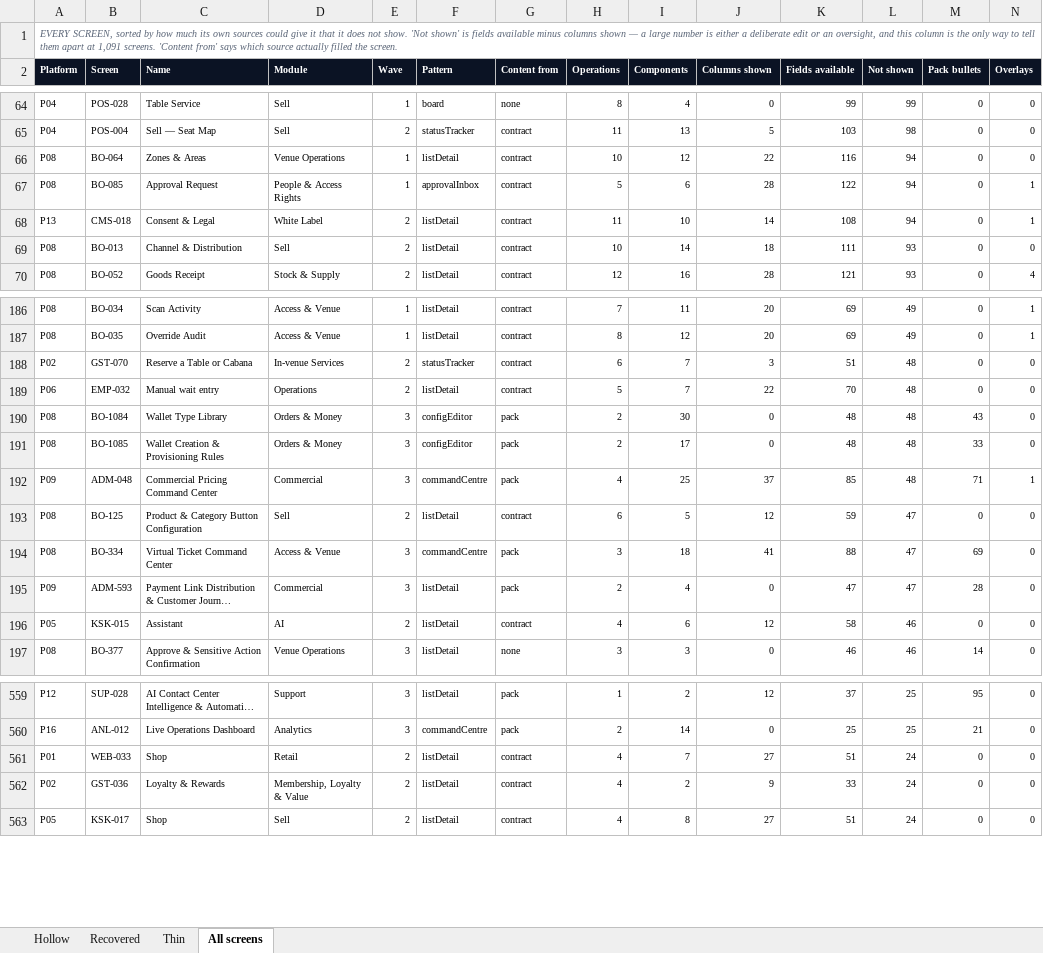
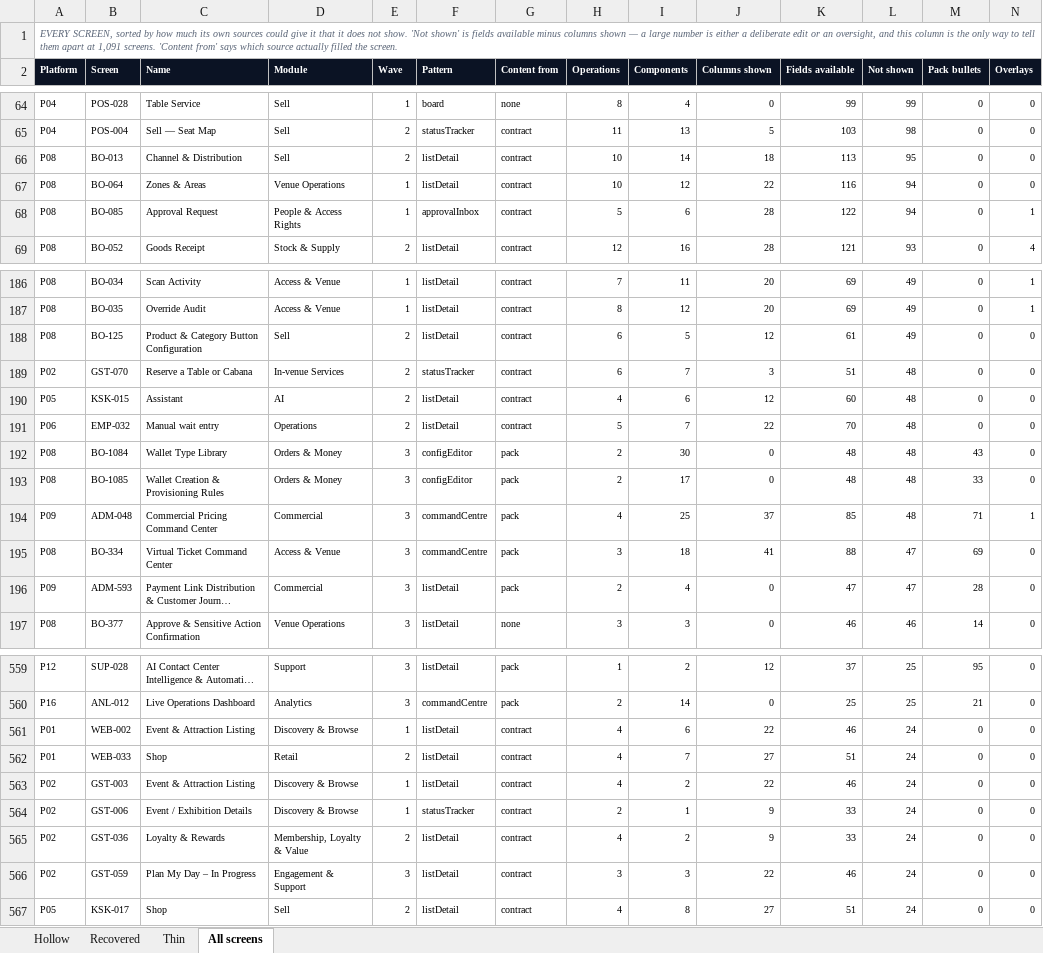
Before and after one commit to Diretide298/Solution_Architecture, an Excel workbook: ticvai/docs/active/thin-screens.xlsx, sheet All screens, drawn as a sheet; only a part is shown, gaps mark what is left out; long unchanged cells end in …; values as stored, in another font and other column widths than the file's, no borders; removed rows and columns are numbered as before the commit, all else as after; rows hold the shown columns only; the diff covers the shown part only; the diff names each change by its address in the sheet, - before the commit and + after, or states it on an @@ line.

```diff
--- a/ticvai/docs/active/thin-screens.xlsx (sheet All screens)
+++ b/ticvai/docs/active/thin-screens.xlsx (sheet All screens)
+row 66: P08 | BO-013 | Channel & Distribution | Sell | 2 | listDetail | contract | 10 | 14 | 18 | 113 | 95 | 0 | 0
-row 68: P13 | CMS-018 | Consent & Legal | White Label | 2 | listDetail | contract | 11 | 10 | 14 | 108 | 94 | 0 | 1
-row 69: P08 | BO-013 | Channel & Distribution | Sell | 2 | listDetail | contract | 10 | 14 | 18 | 111 | 93 | 0 | 0
+row 188: P08 | BO-125 | Product & Category Button Configuration | Sell | 2 | listDetail | contract | 6 | 5 | 12 | 61 | 49 | 0 | 0
+row 190: P05 | KSK-015 | Assistant | AI | 2 | listDetail | contract | 4 | 6 | 12 | 60 | 48 | 0 | 0
-row 193: P08 | BO-125 | Product & Category Button Configuration | Sell | 2 | listDetail | contract | 6 | 5 | 12 | 59 | 47 | 0 | 0
-row 196: P05 | KSK-015 | Assistant | AI | 2 | listDetail | contract | 4 | 6 | 12 | 58 | 46 | 0 | 0
+row 561: P01 | WEB-002 | Event & Attraction Listing | Discovery & Browse | 1 | listDetail | contract | 4 | 6 | 22 | 46 | 24 | 0 | 0
+row 563: P02 | GST-003 | Event & Attraction Listing | Discovery & Browse | 1 | listDetail | contract | 4 | 2 | 22 | 46 | 24 | 0 | 0
+row 564: P02 | GST-006 | Event / Exhibition Details | Discovery & Browse | 1 | statusTracker | contract | 2 | 1 | 9 | 33 | 24 | 0 | 0
+row 566: P02 | GST-059 | Plan My Day – In Progress | Engagement & Support | 3 | listDetail | contract | 3 | 3 | 22 | 46 | 24 | 0 | 0
```
Also changed, not shown: 32 added rows, 35 removed rows and 64 edited cells elsewhere in this sheet, sheet Thin, 2 other files.
